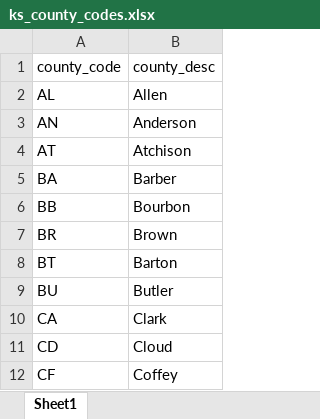
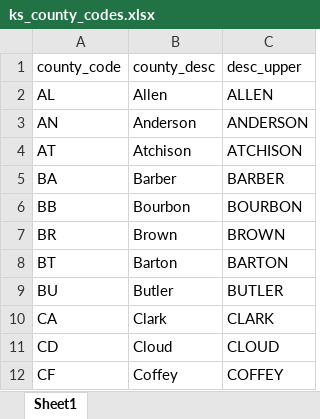
Before and after one commit to Sebjet24/Rural_Surge, an Excel workbook: Resources/ks_county_codes.xlsx, sheet Sheet1, drawn as a sheet; only a part is shown; values as stored, in another font and other column widths than the file's, no borders; the diff names each change by its address in the sheet, - before the commit and + after, or states it on an @@ line.

Commit message:
modified CSV files in Resources folder

```diff
--- a/Resources/ks_county_codes.xlsx (sheet Sheet1)
+++ b/Resources/ks_county_codes.xlsx (sheet Sheet1)
+column C (desc_upper), rows 2-12: ALLEN | ANDERSON | ATCHISON | BARBER | BOURBON | BROWN | BARTON | BUTLER | CLARK | CLOUD | COFFEY
```
Also changed, not shown: 3 other files.
